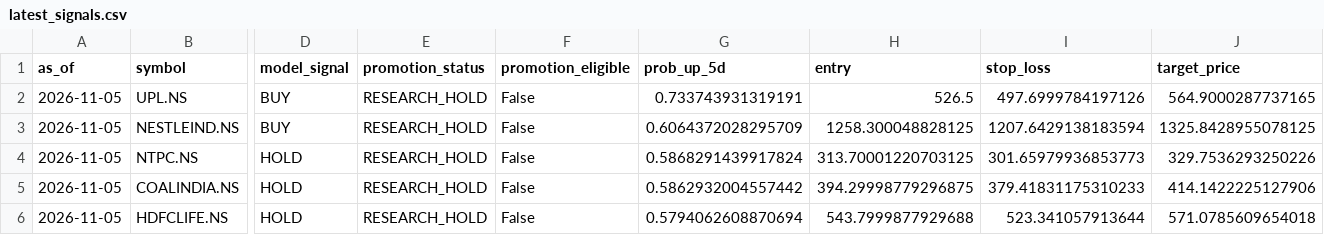
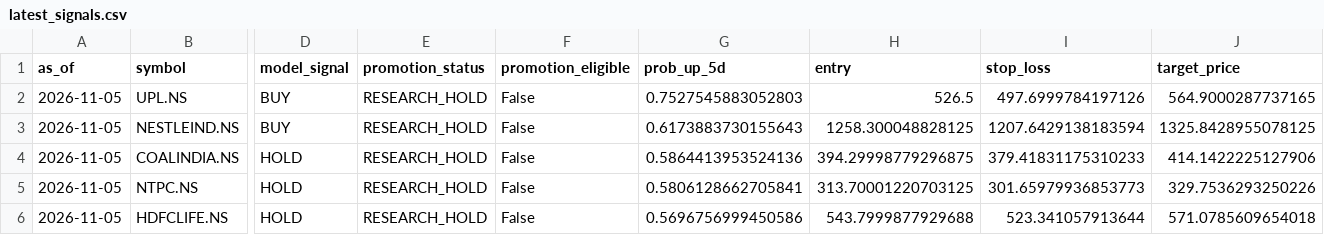
Before and after one commit to vishwasgarg5/Trader, a CSV file: data/signals/latest_signals.csv, drawn as a sheet; only a part is shown, gaps mark what is left out; removed rows and columns are numbered as before the commit, all else as after; rows hold the shown columns only; the diff names each change by its address in the sheet, - before the commit and + after, or states it on an @@ line.

```diff
--- a/data/signals/latest_signals.csv
+++ b/data/signals/latest_signals.csv
-G2 (prob_up_5d): 0.733743931319191
+G2 (prob_up_5d): 0.7527545883052803
-G3 (prob_up_5d): 0.6064372028295709
+G3 (prob_up_5d): 0.6173883730155643
-row 4: 2026-11-05 | NTPC.NS | HOLD | RESEARCH_HOLD | False | 0.5868291439917824 | 313.70001220703125 | 301.65979936853773 | 329.7536293250226
-G4 (prob_up_5d): 0.5862932004557442
+G4 (prob_up_5d): 0.5864413953524136
+row 5: 2026-11-05 | NTPC.NS | HOLD | RESEARCH_HOLD | False | 0.5806128662705841 | 313.70001220703125 | 301.65979936853773 | 329.7536293250226
-G6 (prob_up_5d): 0.5794062608870694
+G6 (prob_up_5d): 0.5696756999450586
```
Also changed, not shown: data/logs/predictions.csv, 3 other files.
